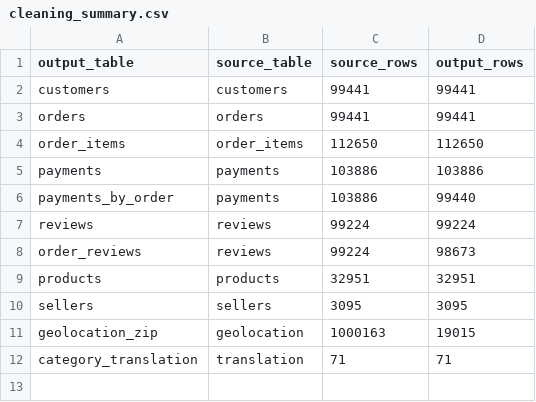
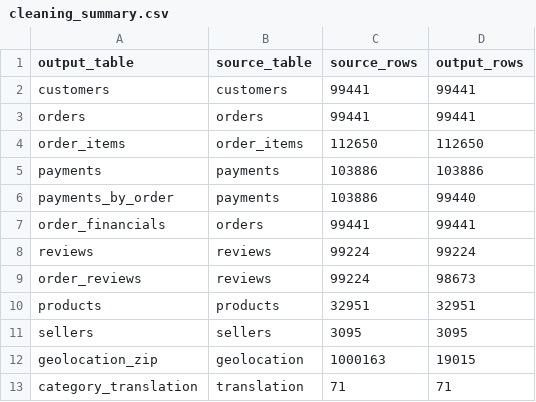
Before and after one commit to Tamilarasan-K28/olist-ecommerce-analytics, a CSV file: reports/data_quality/cleaning_summary.csv, drawn as a sheet.

Commit message:
Fix requirements encoding, add mismatch check, update cleaning summary

```diff
--- a/reports/data_quality/cleaning_summary.csv
+++ b/reports/data_quality/cleaning_summary.csv
@@ -6,2 +6,3 @@ payments,payments,103886,103886
 payments_by_order,payments,103886,99440
+order_financials,orders,99441,99441
 reviews,reviews,99224,99224
```
Also changed, not shown: 2 other files.
